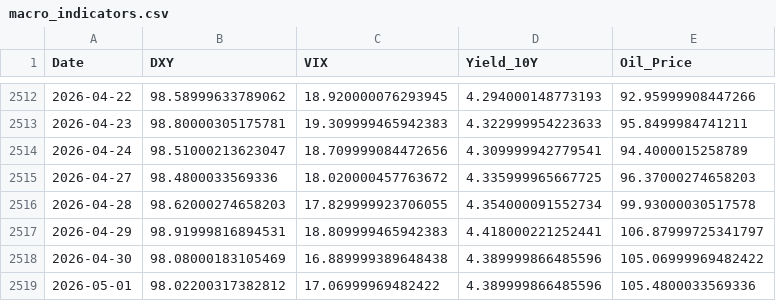
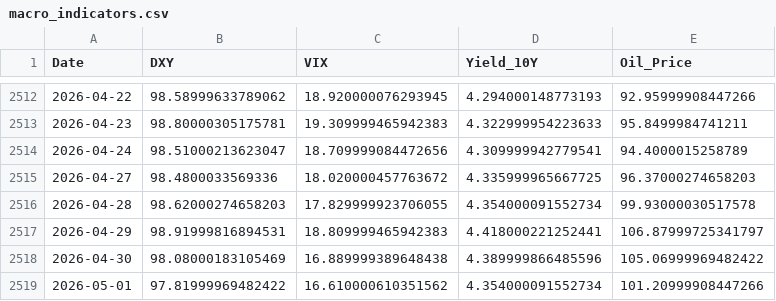
Before and after one commit to ken968/Market-Intelligence, a CSV file: data/macro_indicators.csv, drawn as a sheet; only a part is shown, gaps mark what is left out.

```diff
--- a/data/macro_indicators.csv
+++ b/data/macro_indicators.csv
@@ -2518,2 +2518,2 @@ Date,DXY,VIX,Yield_10Y,Oil_Price
 2026-04-30,98.08000183105469,16.889999389648438,4.389999866485596,105.06999969482422
-2026-05-01,98.02200317382812,17.06999969482422,4.389999866485596,105.4800033569336
+2026-05-01,97.81999969482422,16.610000610351562,4.354000091552734,101.20999908447266
```
Also changed, not shown: 42 other files.
